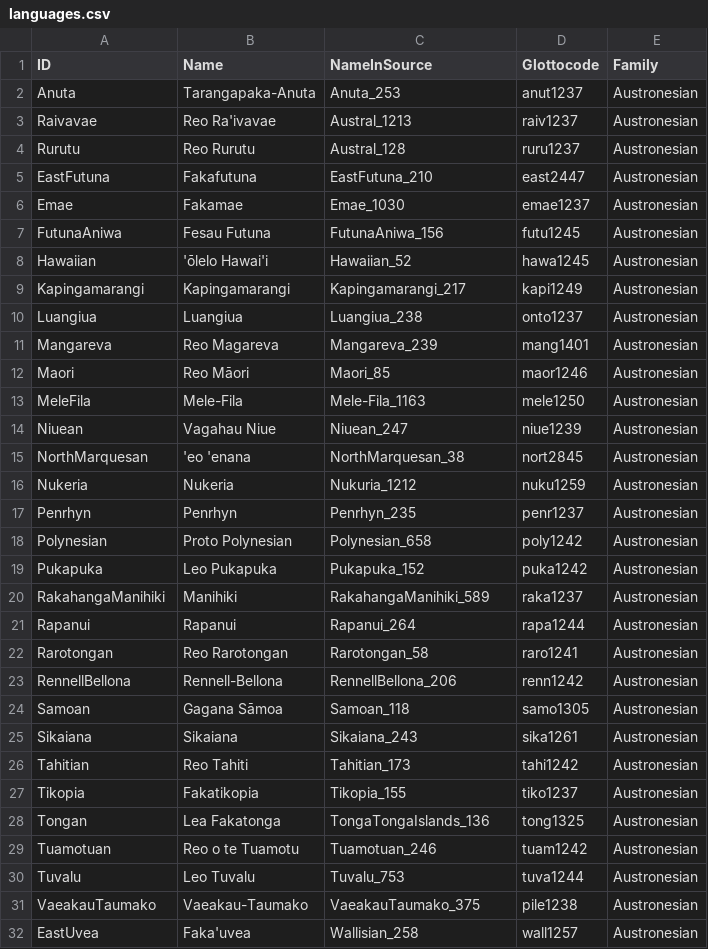
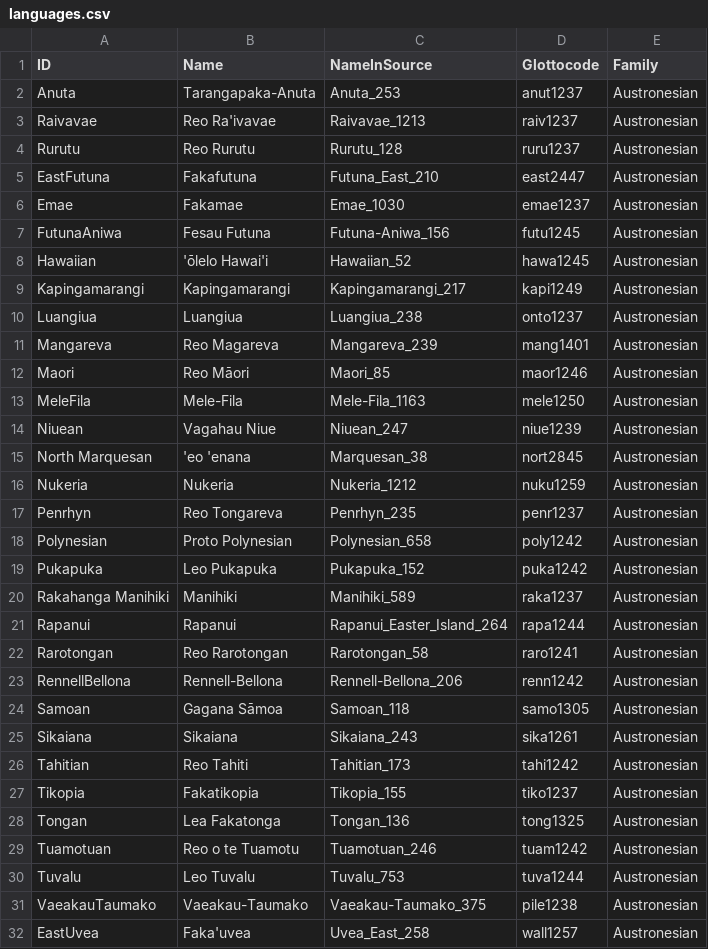
Before and after one commit to lexibank/walworthpolynesian, a CSV file: etc/languages.csv, drawn as a sheet.

Commit message:
Update languages.csv
Changed language name of Penrhyn_235 to Reo Tongareva; Modified Sources to match Slug ID's in [oceanicfiltered.txt] (https://github.com/lexibank/abvdoceanic/blob/main/etc/oceanicfiltered.txt)

```diff
--- a/etc/languages.csv
+++ b/etc/languages.csv
@@ -2,7 +2,7 @@ ID,Name,NameInSource,Glottocode,Family
 Anuta,Tarangapaka-Anuta,Anuta_253,anut1237,Austronesian
-Raivavae,Reo Ra'ivavae,Austral_1213,raiv1237,Austronesian
-Rurutu,Reo Rurutu,Austral_128,ruru1237,Austronesian
-EastFutuna,Fakafutuna,EastFutuna_210,east2447,Austronesian
+Raivavae,Reo Ra'ivavae,Raivavae_1213,raiv1237,Austronesian
+Rurutu,Reo Rurutu,Rurutu_128,ruru1237,Austronesian
+EastFutuna,Fakafutuna,Futuna_East_210,east2447,Austronesian
 Emae,Fakamae,Emae_1030,emae1237,Austronesian
-FutunaAniwa,Fesau Futuna,FutunaAniwa_156,futu1245,Austronesian
+FutunaAniwa,Fesau Futuna,Futuna-Aniwa_156,futu1245,Austronesian
 Hawaiian,'ōlelo Hawai'i,Hawaiian_52,hawa1245,Austronesian
@@ -14,11 +14,11 @@ MeleFila,Mele-Fila,Mele-Fila_1163,mele1250,Austronesian
 Niuean,Vagahau Niue,Niuean_247,niue1239,Austronesian
-NorthMarquesan,'eo 'enana,NorthMarquesan_38,nort2845,Austronesian
-Nukeria,Nukeria,Nukuria_1212,nuku1259,Austronesian
-Penrhyn,Penrhyn,Penrhyn_235,penr1237,Austronesian
+North Marquesan,'eo 'enana,Marquesan_38,nort2845,Austronesian
+Nukeria,Nukeria,Nukeria_1212,nuku1259,Austronesian
+Penrhyn,Reo Tongareva,Penrhyn_235,penr1237,Austronesian
 Polynesian,Proto Polynesian,Polynesian_658,poly1242,Austronesian
 Pukapuka,Leo Pukapuka,Pukapuka_152,puka1242,Austronesian
-RakahangaManihiki,Manihiki,RakahangaManihiki_589,raka1237,Austronesian
-Rapanui,Rapanui,Rapanui_264,rapa1244,Austronesian
+Rakahanga Manihiki,Manihiki,Manihiki_589,raka1237,Austronesian
+Rapanui,Rapanui,Rapanui_Easter_Island_264,rapa1244,Austronesian
 Rarotongan,Reo Rarotongan,Rarotongan_58,raro1241,Austronesian
-RennellBellona,Rennell-Bellona,RennellBellona_206,renn1242,Austronesian
+RennellBellona,Rennell-Bellona,Rennell-Bellona_206,renn1242,Austronesian
 Samoan,Gagana Sāmoa,Samoan_118,samo1305,Austronesian
@@ -27,6 +27,6 @@ Tahitian,Reo Tahiti,Tahitian_173,tahi1242,Austronesian
 Tikopia,Fakatikopia,Tikopia_155,tiko1237,Austronesian
-Tongan,Lea Fakatonga,TongaTongaIslands_136,tong1325,Austronesian
+Tongan,Lea Fakatonga,Tongan_136,tong1325,Austronesian
 Tuamotuan,Reo o te Tuamotu,Tuamotuan_246,tuam1242,Austronesian
 Tuvalu,Leo Tuvalu,Tuvalu_753,tuva1244,Austronesian
-VaeakauTaumako,Vaeakau-Taumako,VaeakauTaumako_375,pile1238,Austronesian
-EastUvea,Faka'uvea,Wallisian_258,wall1257,Austronesian
+VaeakauTaumako,Vaeakau-Taumako,Vaeakau-Taumako_375,pile1238,Austronesian
+EastUvea,Faka'uvea,Uvea_East_258,wall1257,Austronesian
```
